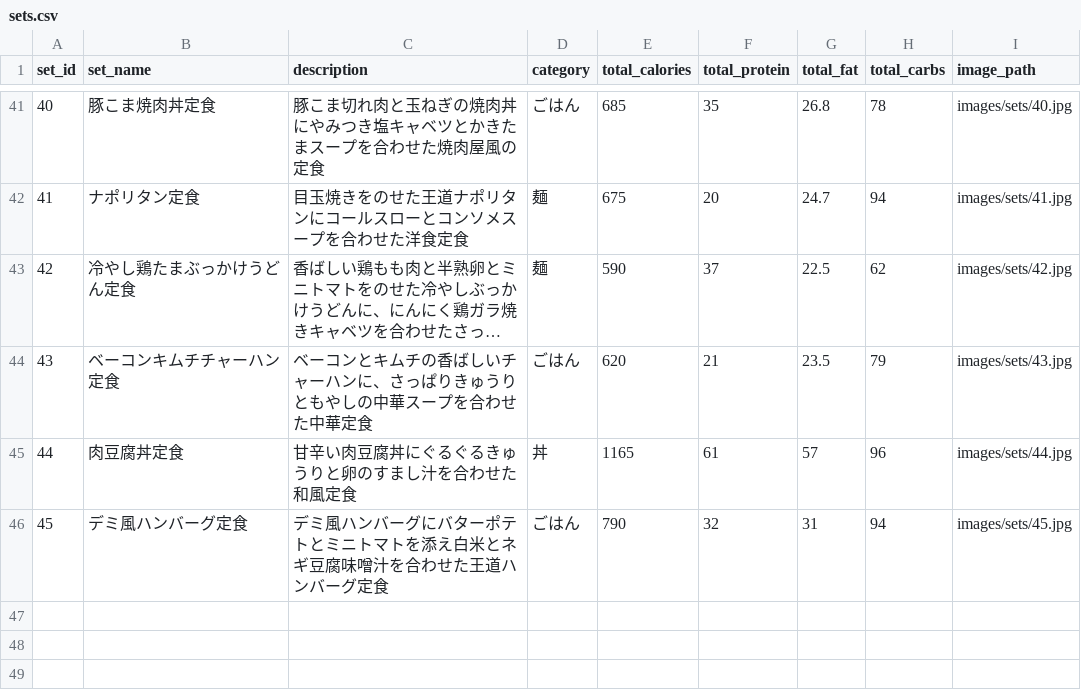
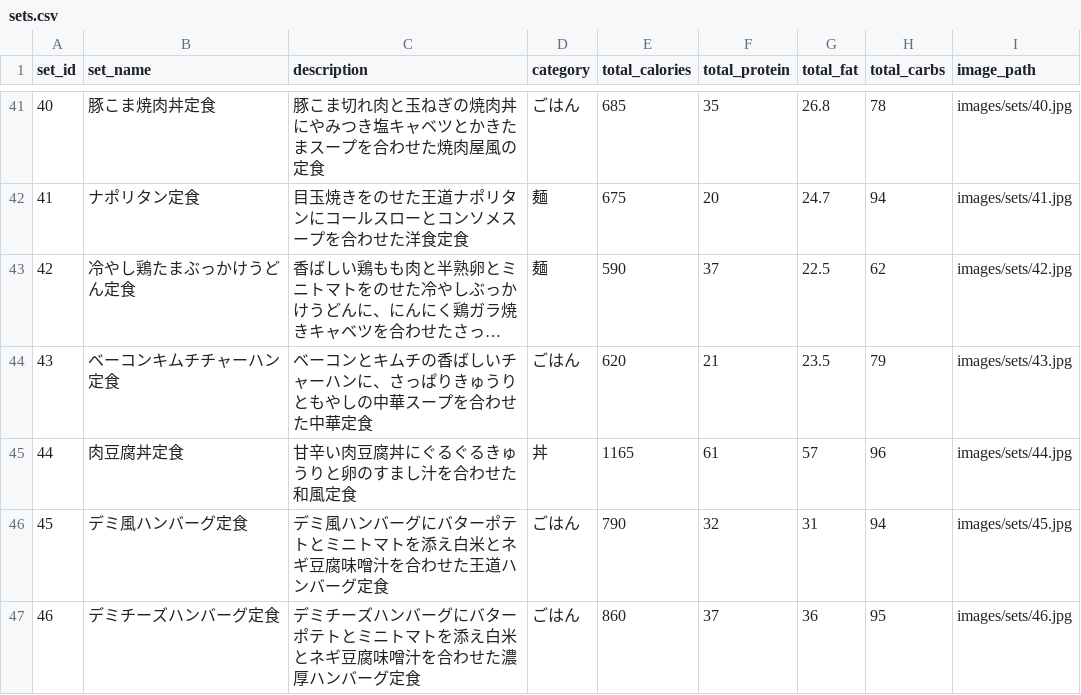
Before and after one commit to snaoki1007/gohan-biyori, a CSV file: docs/data/sets.csv, drawn as a sheet; only a part is shown, gaps mark what is left out; long unchanged cells end in …; the diff names each change by its address in the sheet, - before the commit and + after, or states it on an @@ line.

```diff
--- a/docs/data/sets.csv
+++ b/docs/data/sets.csv
+row 47: 46 | デミチーズハンバーグ定食 | デミチーズハンバーグにバターポテトとミニトマトを添え白米とネギ豆腐味噌汁を合わせた濃厚ハンバーグ定食 | ごはん | 860 | 37 | 36 | 95 | images/sets/46.jpg
```
Also changed, not shown: docs/data/ingredients.csv, docs/data/steps.csv, 12 other files.
